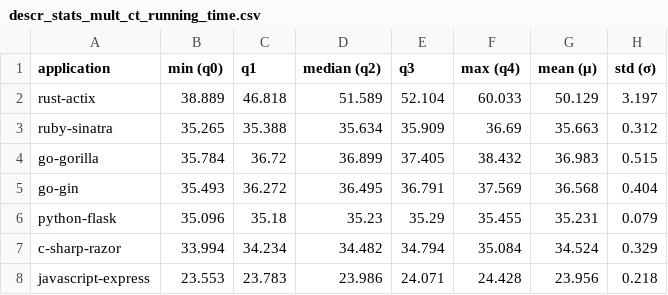
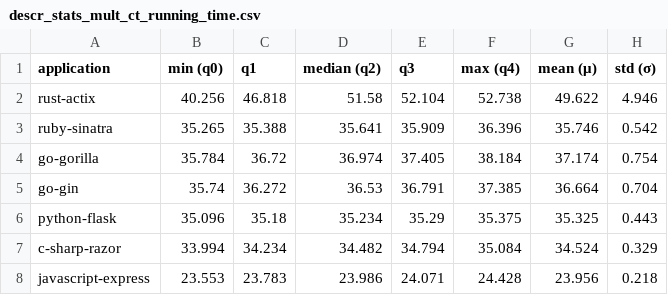
Before and after one commit to WAEC-T/data-analysis, a CSV file: result_tables/berries/descr_stats_mult_ct_running_time.csv, drawn as a sheet.

```diff
--- a/result_tables/berries/descr_stats_mult_ct_running_time.csv
+++ b/result_tables/berries/descr_stats_mult_ct_running_time.csv
@@ -1,7 +1,7 @@
 application;min (q0);q1;median (q2);q3;max (q4);mean (μ);std (σ)
-rust-actix;38.889;46.818;51.589;52.104;60.033;50.129;3.197
-ruby-sinatra;35.265;35.388;35.634;35.909;36.69;35.663;0.312
-go-gorilla;35.784;36.72;36.899;37.405;38.432;36.983;0.515
-go-gin;35.493;36.272;36.495;36.791;37.569;36.568;0.404
-python-flask;35.096;35.18;35.23;35.29;35.455;35.231;0.079
+rust-actix;40.256;46.818;51.58;52.104;52.738;49.622;4.946
+ruby-sinatra;35.265;35.388;35.641;35.909;36.396;35.746;0.542
+go-gorilla;35.784;36.72;36.974;37.405;38.184;37.174;0.754
+go-gin;35.74;36.272;36.53;36.791;37.385;36.664;0.704
+python-flask;35.096;35.18;35.234;35.29;35.375;35.325;0.443
 c-sharp-razor;33.994;34.234;34.482;34.794;35.084;34.524;0.329
```
Also changed, not shown: result_tables/berries/descr_stats_mult_ct_energy.csv, result_tables/berries/descr_stats_mult_ct_power.csv, 2 other files.
